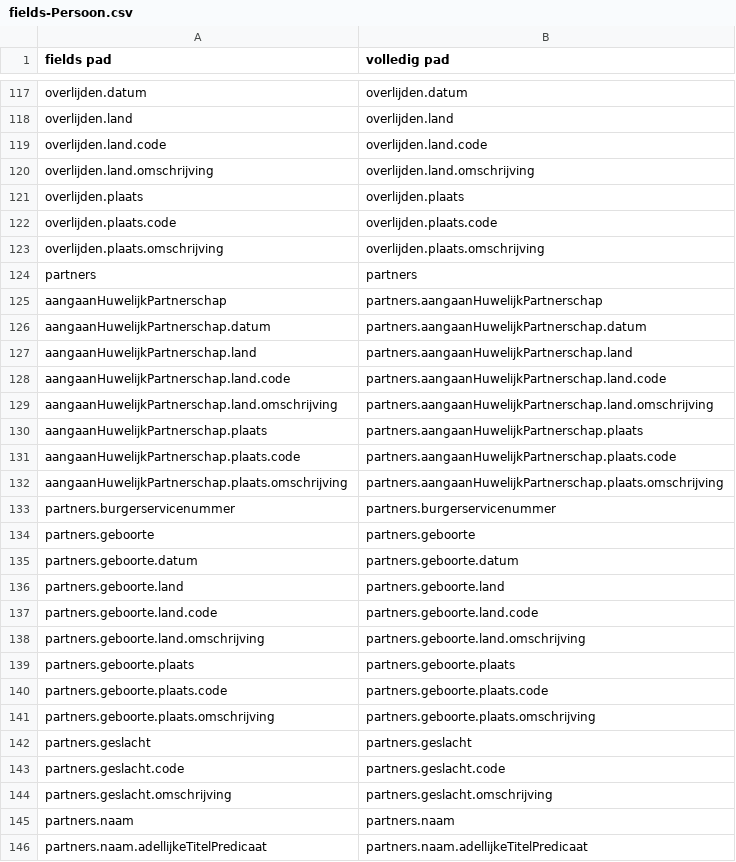
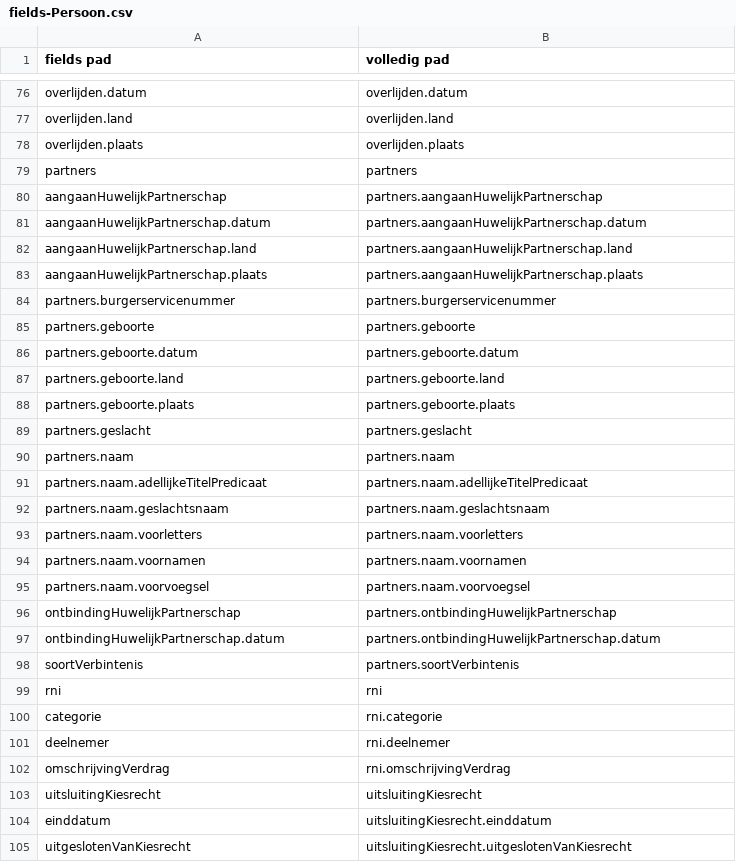
Before and after one commit to BRP-API/Haal-Centraal-BRP-bevragen, a CSV file: features/fields-Persoon.csv, drawn as a sheet; only a part is shown, gaps mark what is left out; the shorter side is filled out with more unchanged rows; the diff covers the shown part only.

Commit message:
fix(brpproxy): field mapping tbv tabel waarden

```diff
--- a/features/fields-Persoon.csv
+++ b/features/fields-Persoon.csv
@@ -118,7 +77,3 @@ overlijden.datum,overlijden.datum
 overlijden.land,overlijden.land
-overlijden.land.code,overlijden.land.code
-overlijden.land.omschrijving,overlijden.land.omschrijving
 overlijden.plaats,overlijden.plaats
-overlijden.plaats.code,overlijden.plaats.code
-overlijden.plaats.omschrijving,overlijden.plaats.omschrijving
 partners,partners
@@ -127,7 +82,3 @@ aangaanHuwelijkPartnerschap.datum,partners.aangaanHuwelijkPartnerschap.datum
 aangaanHuwelijkPartnerschap.land,partners.aangaanHuwelijkPartnerschap.land
-aangaanHuwelijkPartnerschap.land.code,partners.aangaanHuwelijkPartnerschap.land.code
-aangaanHuwelijkPartnerschap.land.omschrijving,partners.aangaanHuwelijkPartnerschap.land.omschrijving
 aangaanHuwelijkPartnerschap.plaats,partners.aangaanHuwelijkPartnerschap.plaats
-aangaanHuwelijkPartnerschap.plaats.code,partners.aangaanHuwelijkPartnerschap.plaats.code
-aangaanHuwelijkPartnerschap.plaats.omschrijving,partners.aangaanHuwelijkPartnerschap.plaats.omschrijving
 partners.burgerservicenummer,partners.burgerservicenummer
@@ -136,10 +87,4 @@ partners.geboorte.datum,partners.geboorte.datum
 partners.geboorte.land,partners.geboorte.land
-partners.geboorte.land.code,partners.geboorte.land.code
-partners.geboorte.land.omschrijving,partners.geboorte.land.omschrijving
 partners.geboorte.plaats,partners.geboorte.plaats
-partners.geboorte.plaats.code,partners.geboorte.plaats.code
-partners.geboorte.plaats.omschrijving,partners.geboorte.plaats.omschrijving
 partners.geslacht,partners.geslacht
-partners.geslacht.code,partners.geslacht.code
-partners.geslacht.omschrijving,partners.geslacht.omschrijving
 partners.naam,partners.naam
```
Also changed, not shown: 56 removed rows elsewhere in this file, features/fields-PersoonBeperkt.csv, features/fields-mapping-Persoon.csv, 3 other files.
